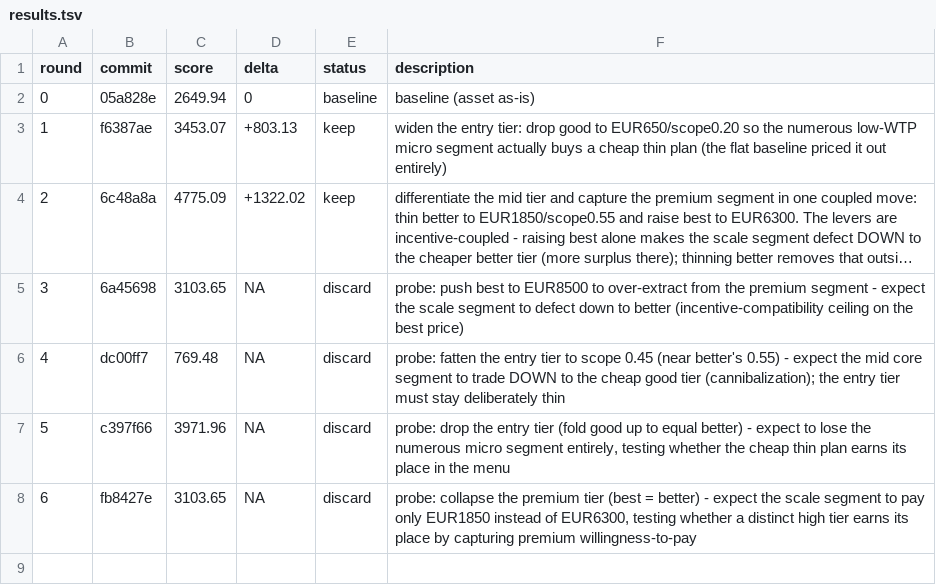
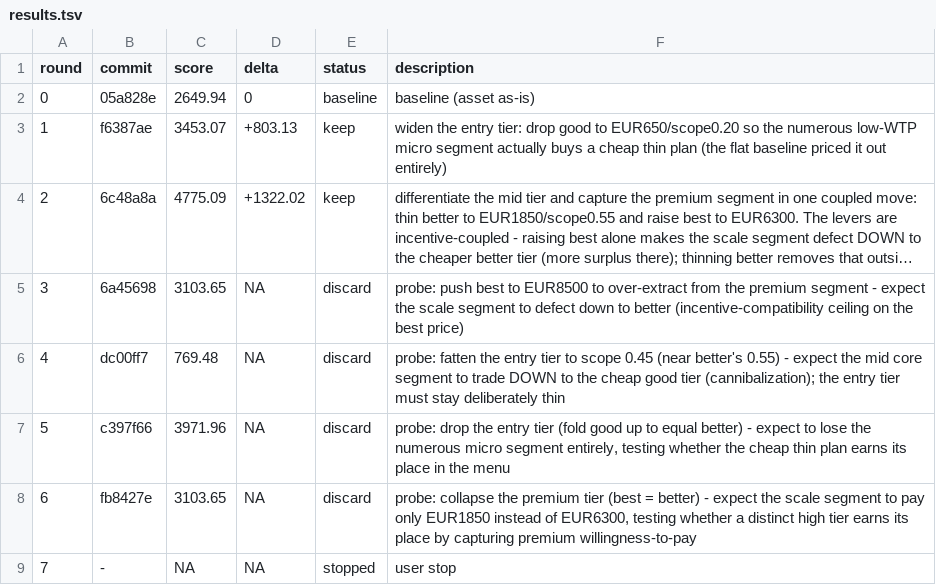
Before and after one commit to 011matthias/agentic-ops1.01, a TSV file: docs/optimize/upwork-independence-pricing-tiers/results.tsv, drawn as a sheet; long unchanged cells end in ….

Commit message:
experiment(upwork-independence-pricing-tiers): stopped (user stop)

```diff
--- a/docs/optimize/upwork-independence-pricing-tiers/results.tsv
+++ b/docs/optimize/upwork-independence-pricing-tiers/results.tsv
@@ -8 +8,2 @@ round	commit	score	delta	status	description
 6	fb8427e	3103.65	NA	discard	probe: collapse the premium tier (best = better) - expect the scale segment to pay only EUR1850 instead of EUR6300, testing whether a distinct high tier earns its place by capturing premium willingness-to-pay
+7	-	NA	NA	stopped	user stop
```
